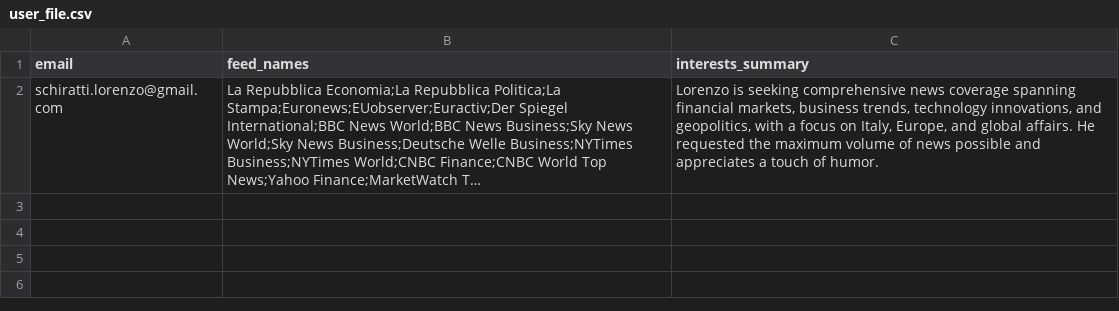
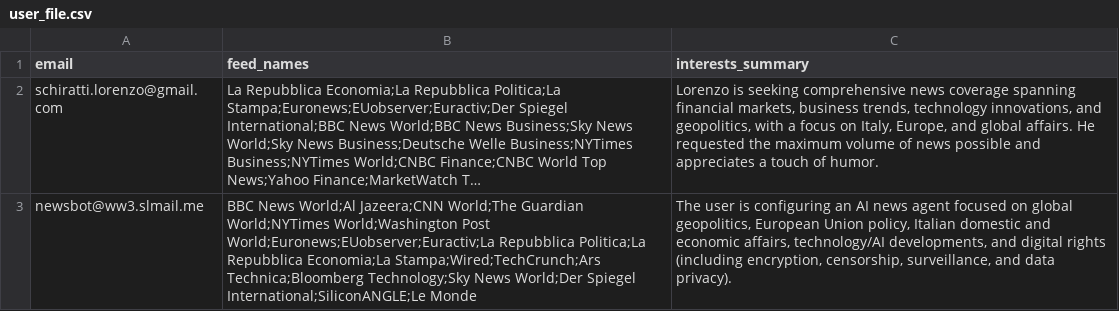
Before and after one commit to schirattilorenzo-dotcom/Finance-Digest, a CSV file: user_file.csv, drawn as a sheet; long unchanged cells end in …; the diff names each change by its address in the sheet, - before the commit and + after, or states it on an @@ line.

```diff
--- a/user_file.csv
+++ b/user_file.csv
+row 3: newsbot@ww3.slmail.me | BBC News World;Al Jazeera;CNN World;The Guardian World;NYTimes World;Washington Post World;Euronews;EUobserver;Euractiv;La Repubblica Politica;La Repubblica Economia;La Stampa;Wired;TechCrunch;Ars Technica;Bloomberg Technology;Sky News World;Der Spiegel International;SiliconANGLE;Le Monde | The user is configuring an AI news agent focused on global geopolitics, European Union policy, Italian domestic and economic affairs, technology/AI developments, and digital rights (including encryption, censorship, surveillance, and data privacy).
```
